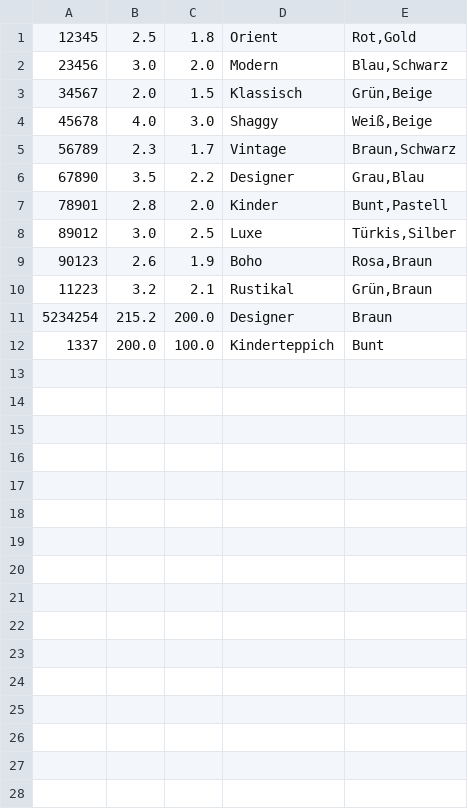
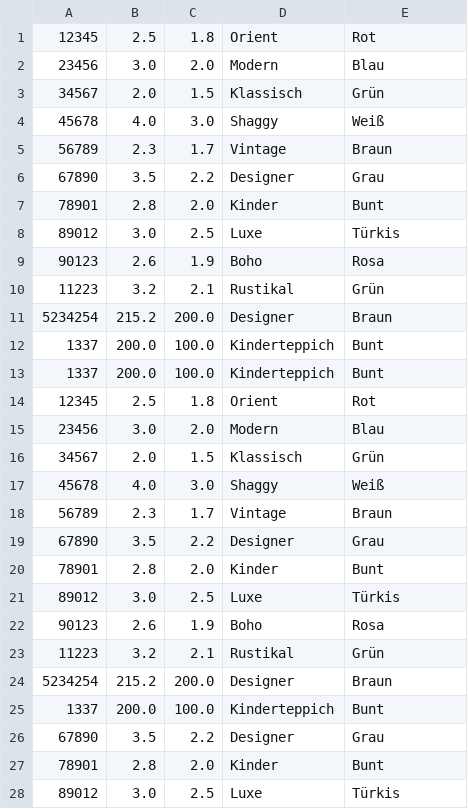
Before and after one commit to halsschmerzen/oopprakt, a CSV file: TeppichAusgabe.csv, drawn as a sheet; only a part is shown; the diff covers the shown part only.

```diff
--- a/TeppichAusgabe.csv
+++ b/TeppichAusgabe.csv
@@ -1,12 +1,28 @@
-12345;2.5;1.8;Orient;Rot,Gold
-23456;3.0;2.0;Modern;Blau,Schwarz
-34567;2.0;1.5;Klassisch;Grün,Beige
-45678;4.0;3.0;Shaggy;Weiß,Beige
-56789;2.3;1.7;Vintage;Braun,Schwarz
-67890;3.5;2.2;Designer;Grau,Blau
-78901;2.8;2.0;Kinder;Bunt,Pastell
-89012;3.0;2.5;Luxe;Türkis,Silber
-90123;2.6;1.9;Boho;Rosa,Braun
-11223;3.2;2.1;Rustikal;Grün,Braun
+12345;2.5;1.8;Orient;Rot
+23456;3.0;2.0;Modern;Blau
+34567;2.0;1.5;Klassisch;Grün
+45678;4.0;3.0;Shaggy;Weiß
+56789;2.3;1.7;Vintage;Braun
+67890;3.5;2.2;Designer;Grau
+78901;2.8;2.0;Kinder;Bunt
+89012;3.0;2.5;Luxe;Türkis
+90123;2.6;1.9;Boho;Rosa
+11223;3.2;2.1;Rustikal;Grün
 5234254;215.2;200.0;Designer;Braun
 1337;200.0;100.0;Kinderteppich;Bunt
+1337;200.0;100.0;Kinderteppich;Bunt
+12345;2.5;1.8;Orient;Rot
+23456;3.0;2.0;Modern;Blau
+34567;2.0;1.5;Klassisch;Grün
+45678;4.0;3.0;Shaggy;Weiß
+56789;2.3;1.7;Vintage;Braun
+67890;3.5;2.2;Designer;Grau
+78901;2.8;2.0;Kinder;Bunt
+89012;3.0;2.5;Luxe;Türkis
+90123;2.6;1.9;Boho;Rosa
+11223;3.2;2.1;Rustikal;Grün
+5234254;215.2;200.0;Designer;Braun
+1337;200.0;100.0;Kinderteppich;Bunt
+67890;3.5;2.2;Designer;Grau
+78901;2.8;2.0;Kinder;Bunt
+89012;3.0;2.5;Luxe;Türkis
```
Also changed, not shown: 8 added rows elsewhere in this file, 32 other files.
